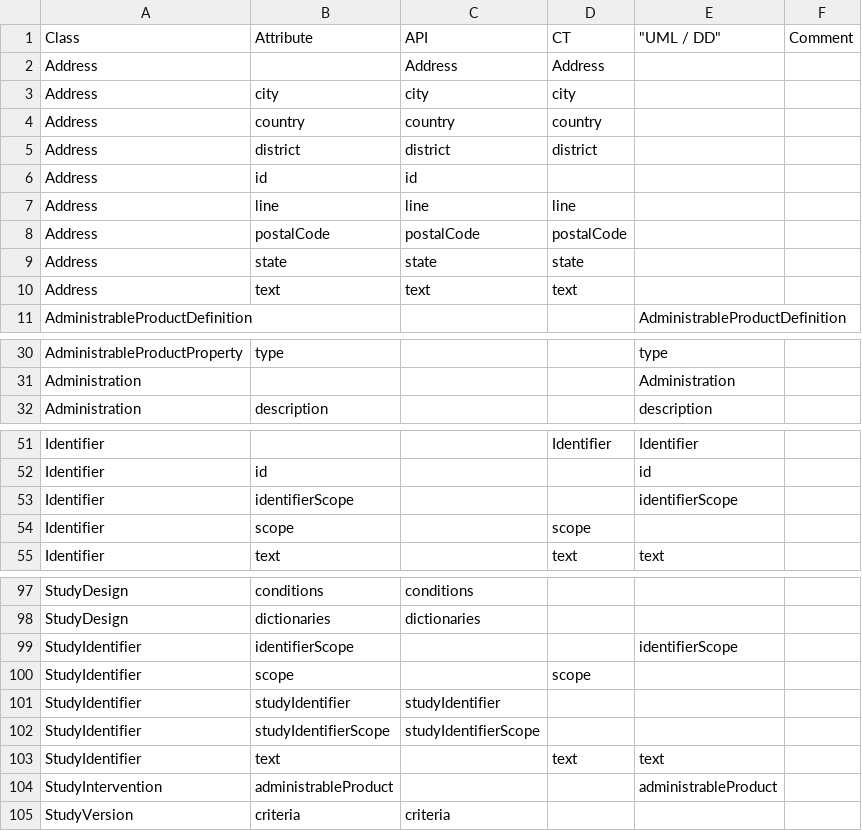
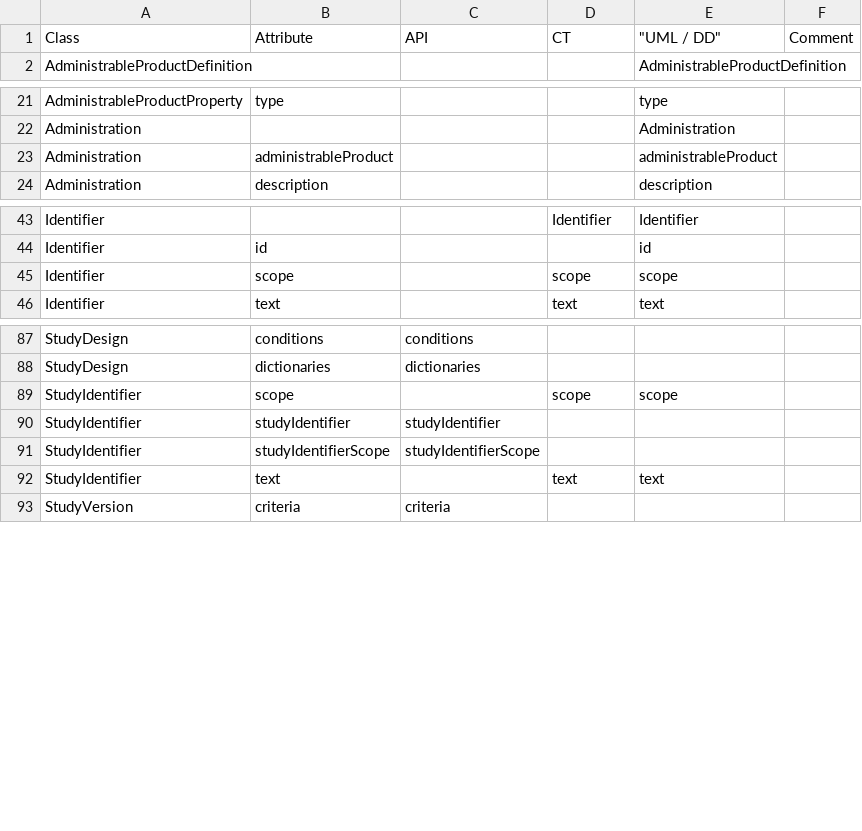
Before and after one commit to cdisc-org/DDF-RA, a CSV file: Deliverables/UML/alignment.csv, drawn as a sheet; only a part is shown, gaps mark what is left out; the diff covers the shown part only.

```diff
--- a/Deliverables/UML/alignment.csv
+++ b/Deliverables/UML/alignment.csv
@@ -1,11 +1,2 @@
 Class,Attribute,API,CT,"""UML / DD""",Comment
-Address,,Address,Address,,
-Address,city,city,city,,
-Address,country,country,country,,
-Address,district,district,district,,
-Address,id,id,,,
-Address,line,line,line,,
-Address,postalCode,postalCode,postalCode,,
-Address,state,state,state,,
-Address,text,text,text,,
 AdministrableProductDefinition,,,,AdministrableProductDefinition,
@@ -31,2 +22,3 @@ AdministrableProductProperty,type,,,type,
 Administration,,,,Administration,
+Administration,administrableProduct,,,administrableProduct,
 Administration,description,,,description,
@@ -52,4 +44,3 @@ Identifier,,,Identifier,Identifier,
 Identifier,id,,,id,
-Identifier,identifierScope,,,identifierScope,
-Identifier,scope,,scope,,
+Identifier,scope,,scope,scope,
 Identifier,text,,text,text,
@@ -98,4 +88,3 @@ StudyDesign,conditions,conditions,,,
 StudyDesign,dictionaries,dictionaries,,,
-StudyIdentifier,identifierScope,,,identifierScope,
-StudyIdentifier,scope,,scope,,
+StudyIdentifier,scope,,scope,scope,
 StudyIdentifier,studyIdentifier,studyIdentifier,,,
@@ -103,3 +92,2 @@ StudyIdentifier,studyIdentifierScope,studyIdentifierScope,,,
 StudyIdentifier,text,,text,text,
-StudyIntervention,administrableProduct,,,administrableProduct,
 StudyVersion,criteria,criteria,,,
```
Also changed, not shown: 1 removed row and 3 edited cells elsewhere in this file, Deliverables/UML/UML_DELTA_3-5-0_3-6-0.csv, 2 other files.
